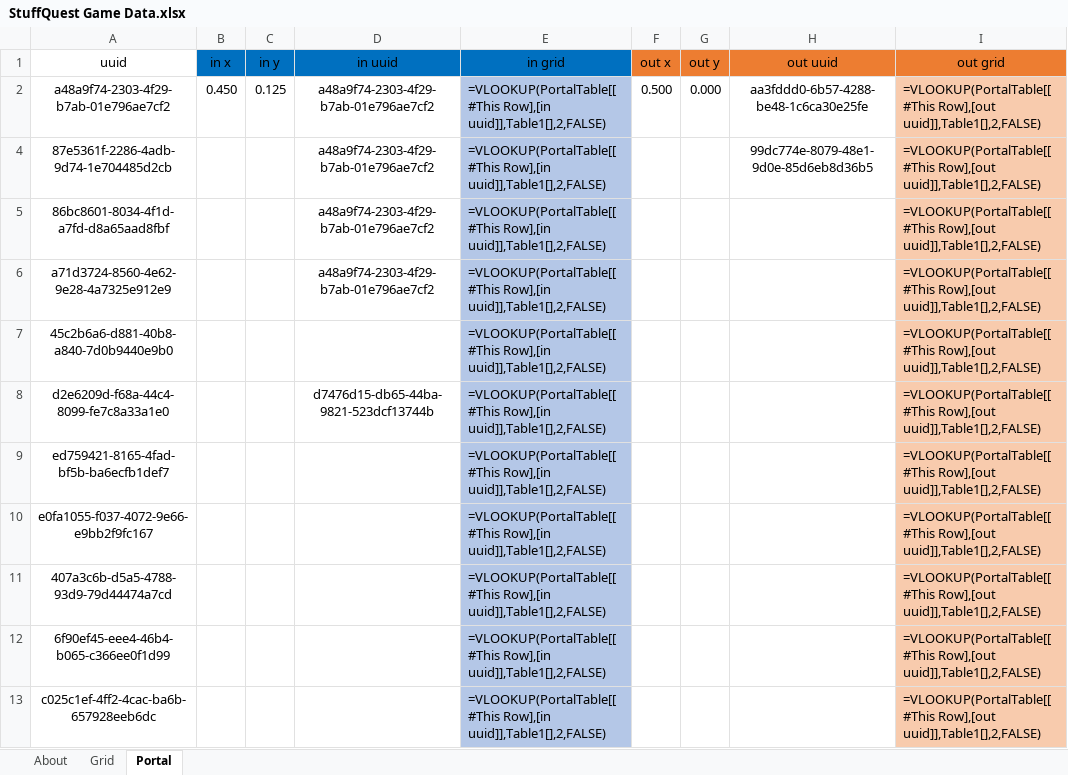
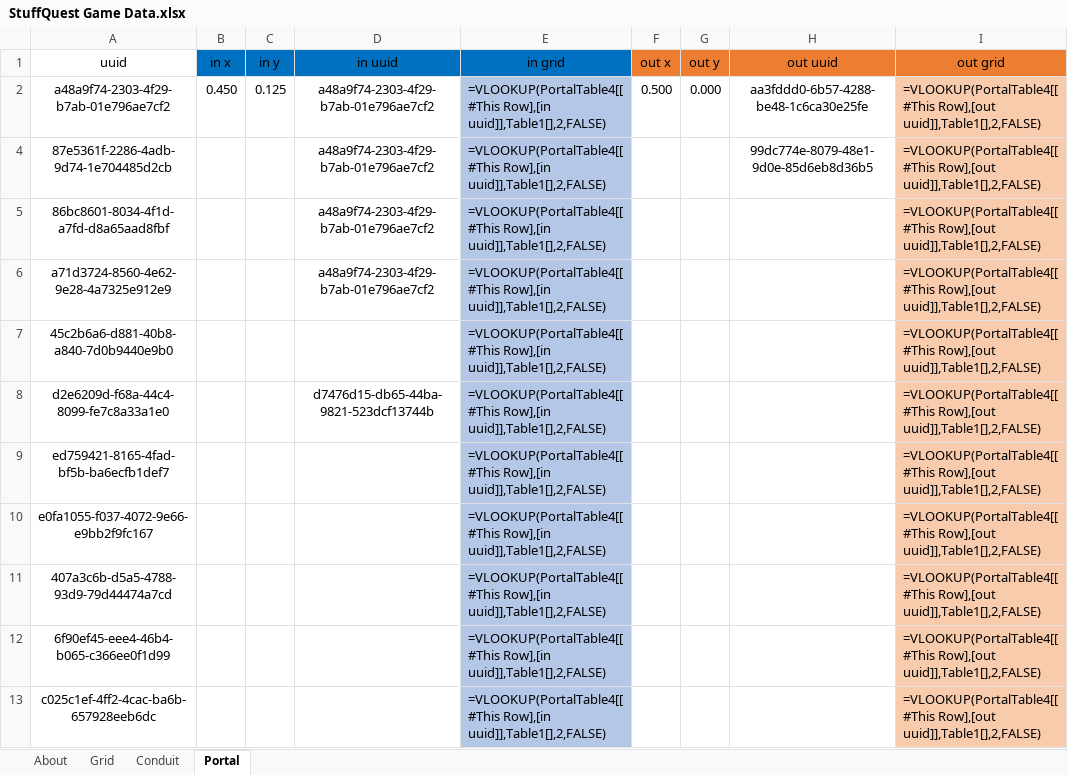
Before and after one commit to bhwithun/StuffQuest, an Excel workbook: data/StuffQuest Game Data.xlsx, sheet Portal, drawn as a sheet; only a part is shown; values as stored, in another font and other column widths than the file's, no borders; formulas are shown in place of their values; table styles not drawn; the diff covers the shown part only; the diff names each change by its address in the sheet, - before the commit and + after, or states it on an @@ line.

Commit message:
Issue #1 / SQID has a Database now.  Grids load GOBs now

```diff
--- a/data/StuffQuest Game Data.xlsx (sheet Portal)
+++ b/data/StuffQuest Game Data.xlsx (sheet Portal)
+sheet tab: Conduit
-E2 (in grid): =VLOOKUP(PortalTable[[#This Row],[in uuid]],Table1[],2,FALSE)
+E2 (in grid): =VLOOKUP(PortalTable4[[#This Row],[in uuid]],Table1[],2,FALSE)
-I2 (out grid): =VLOOKUP(PortalTable[[#This Row],[out uuid]],Table1[],2,FALSE)
+I2 (out grid): =VLOOKUP(PortalTable4[[#This Row],[out uuid]],Table1[],2,FALSE)
-E4:E13 (in grid): =VLOOKUP(PortalTable[[#This Row],[in uuid]],Table1[],2,FALSE)
+E4:E13 (in grid): =VLOOKUP(PortalTable4[[#This Row],[in uuid]],Table1[],2,FALSE)
-I4:I13 (out grid): =VLOOKUP(PortalTable[[#This Row],[out uuid]],Table1[],2,FALSE)
+I4:I13 (out grid): =VLOOKUP(PortalTable4[[#This Row],[out uuid]],Table1[],2,FALSE)
```
Also changed, not shown: 22 edited cells elsewhere in this sheet, 12 other files.
